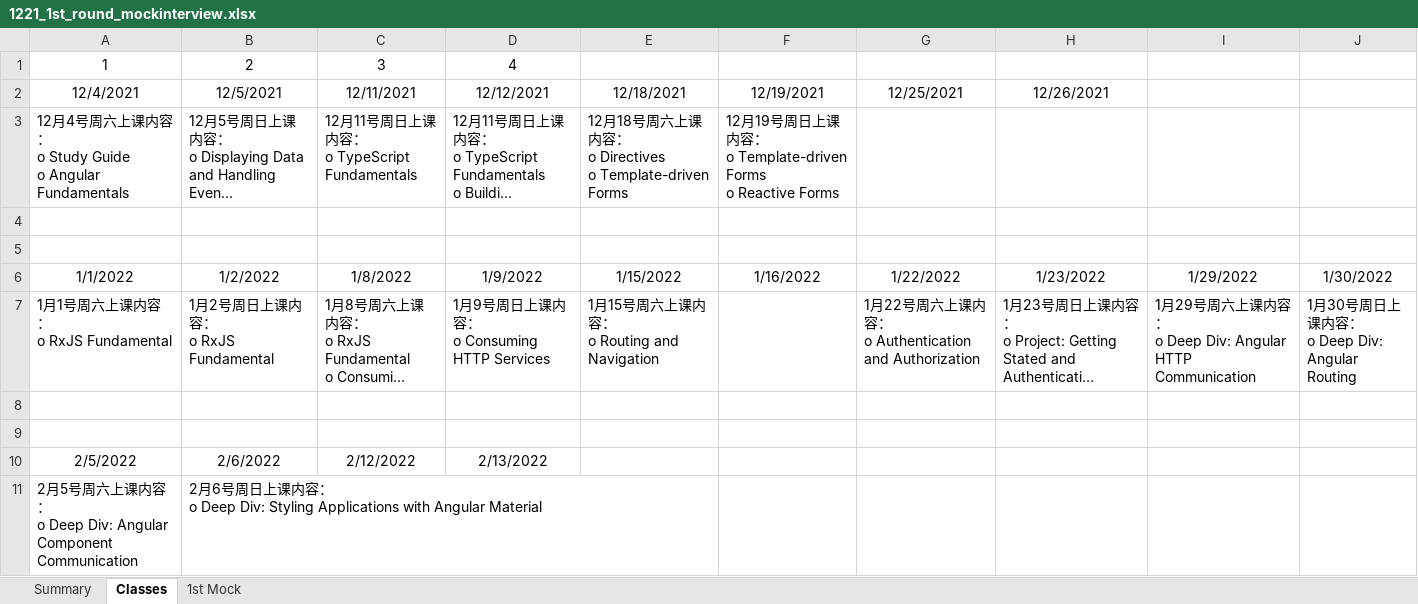
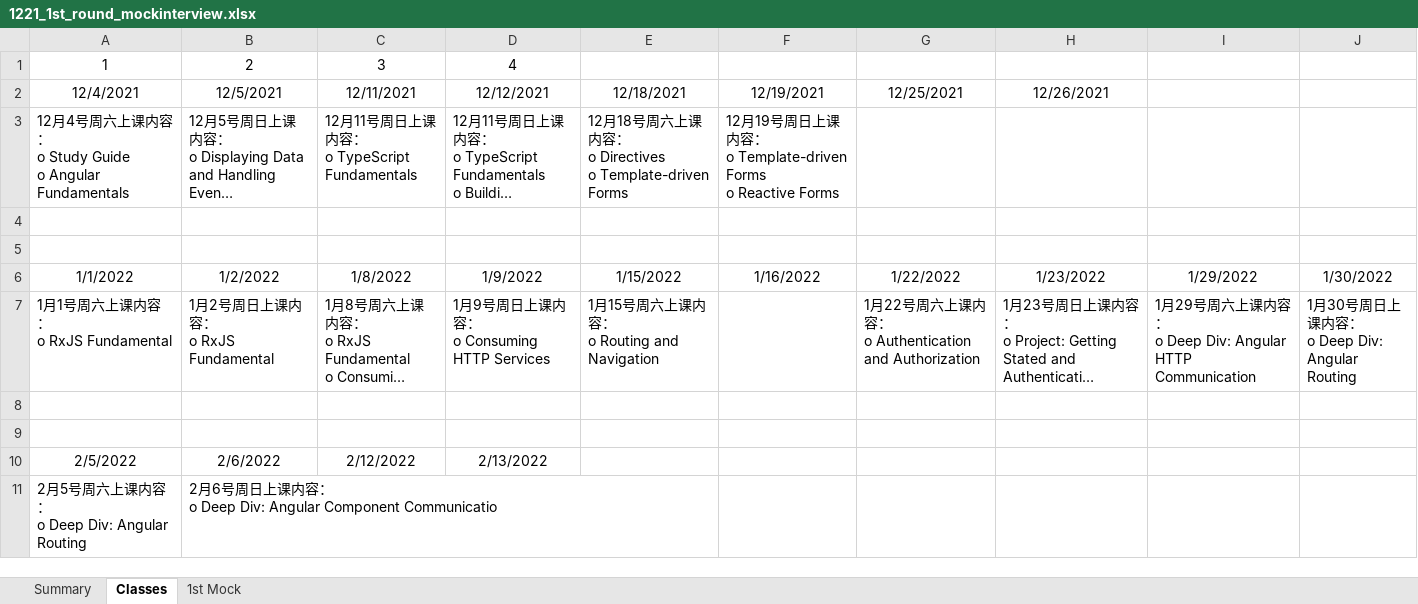
Before and after one commit to specter01wj/Jago_Link_Training, an Excel workbook: Angular/mock_interview/12_2021/1221_1st_round_mockinterview.xlsx, sheet Classes, drawn as a sheet; long unchanged cells end in …; values as stored, in another font and other column widths than the file's, no borders; removed rows and columns are numbered as before the commit, all else as after; ↵ is a line break in a cell; the diff names each change by its address in the sheet, - before the commit and + after, or states it on an @@ line.

```diff
--- a/Angular/mock_interview/12_2021/1221_1st_round_mockinterview.xlsx (sheet Classes)
+++ b/Angular/mock_interview/12_2021/1221_1st_round_mockinterview.xlsx (sheet Classes)
-row 11: 2月5号周六上课内容： ↵ o Deep Div: Angular Component Communication | 2月6号周日上课内容： ↵ o Deep Div: Styling Applications with Angular Material
+row 11: 2月5号周六上课内容： ↵ o Deep Div: Angular Routing | 2月6号周日上课内容： ↵ o Deep Div: Angular Component Communicatio
```
Also changed, not shown: 1 other file.
